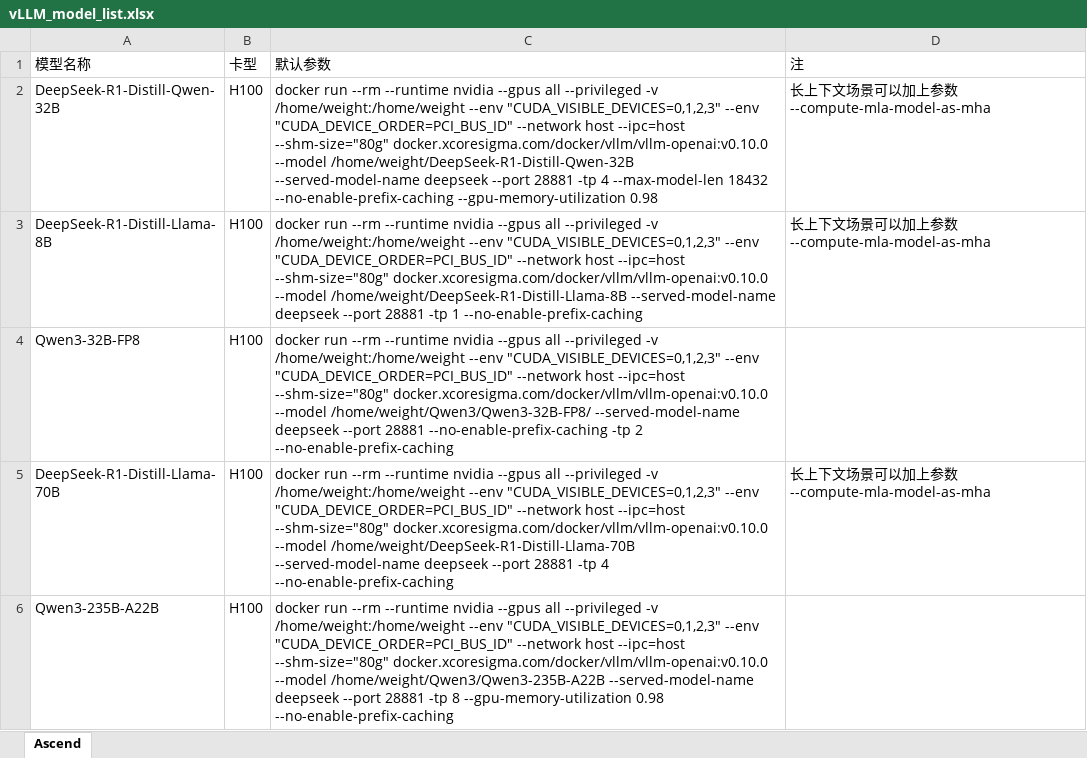
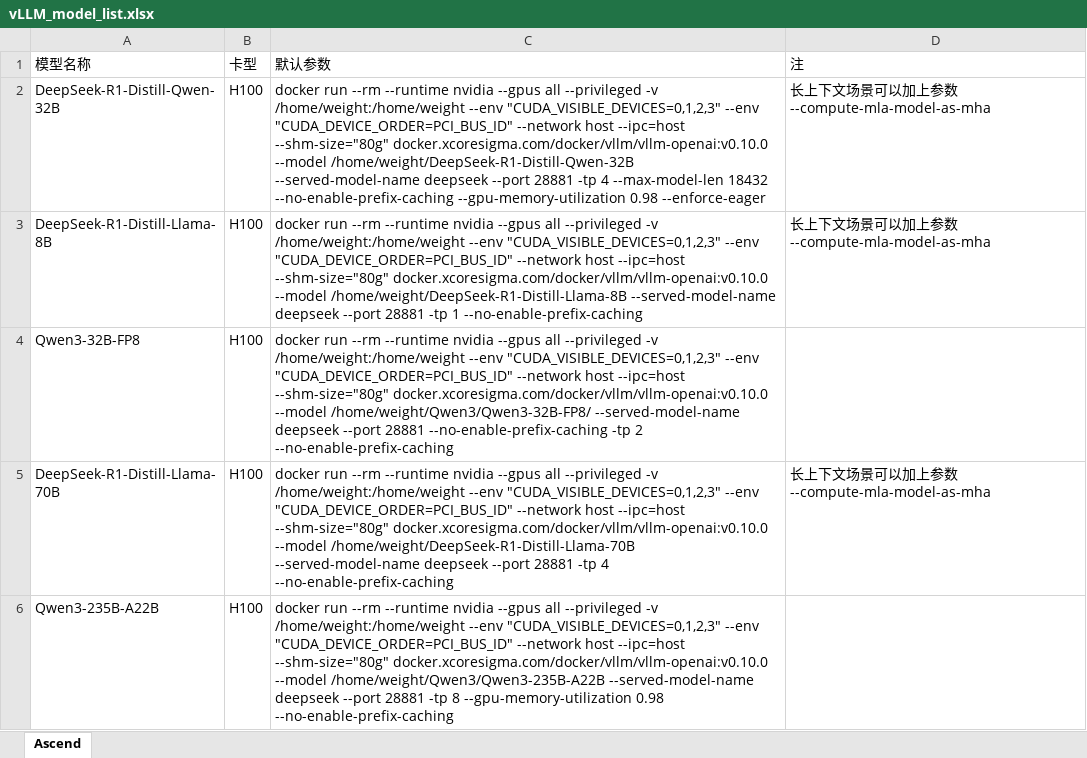
Before and after one commit to Vincent777/AutoTest, an Excel workbook: ascend_test_suite/latest/vLLM_model_list.xlsx, sheet Ascend, drawn as a sheet; values as stored, in another font and other column widths than the file's, no borders; the diff names each change by its address in the sheet, - before the commit and + after, or states it on an @@ line.

```diff
--- a/ascend_test_suite/latest/vLLM_model_list.xlsx (sheet Ascend)
+++ b/ascend_test_suite/latest/vLLM_model_list.xlsx (sheet Ascend)
-C2 (默认参数): …--gpu-memory-utilization 0.98
+C2 (默认参数): …--gpu-memory-utilization 0.98 --enforce-eager
```
Also changed, not shown: 3 other files.
